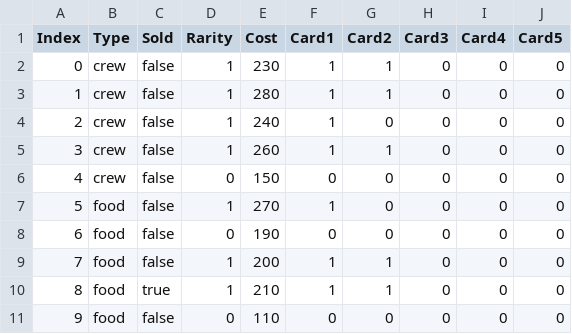
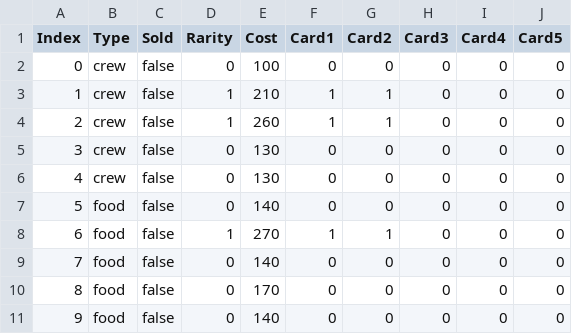
Before and after one commit to MrFuzzyPants11/StackedPirates, a CSV file: TerminalStackedPirates/Globals/SaveGameFiles/allpacks.csv, drawn as a sheet.

```diff
--- a/TerminalStackedPirates/Globals/SaveGameFiles/allpacks.csv
+++ b/TerminalStackedPirates/Globals/SaveGameFiles/allpacks.csv
@@ -1,11 +1,11 @@
 Index,Type,Sold,Rarity,Cost,Card1,Card2,Card3,Card4,Card5
-0,crew,false,1,230,1,1,0,0,0
-1,crew,false,1,280,1,1,0,0,0
-2,crew,false,1,240,1,0,0,0,0
-3,crew,false,1,260,1,1,0,0,0
-4,crew,false,0,150,0,0,0,0,0
-5,food,false,1,270,1,0,0,0,0
-6,food,false,0,190,0,0,0,0,0
-7,food,false,1,200,1,1,0,0,0
-8,food,true,1,210,1,1,0,0,0
-9,food,false,0,110,0,0,0,0,0
+0,crew,false,0,100,0,0,0,0,0
+1,crew,false,1,210,1,1,0,0,0
+2,crew,false,1,260,1,1,0,0,0
+3,crew,false,0,130,0,0,0,0,0
+4,crew,false,0,130,0,0,0,0,0
+5,food,false,0,140,0,0,0,0,0
+6,food,false,1,270,1,1,0,0,0
+7,food,false,0,140,0,0,0,0,0
+8,food,false,0,170,0,0,0,0,0
+9,food,false,0,140,0,0,0,0,0
```
Also changed, not shown: 5 other files.
